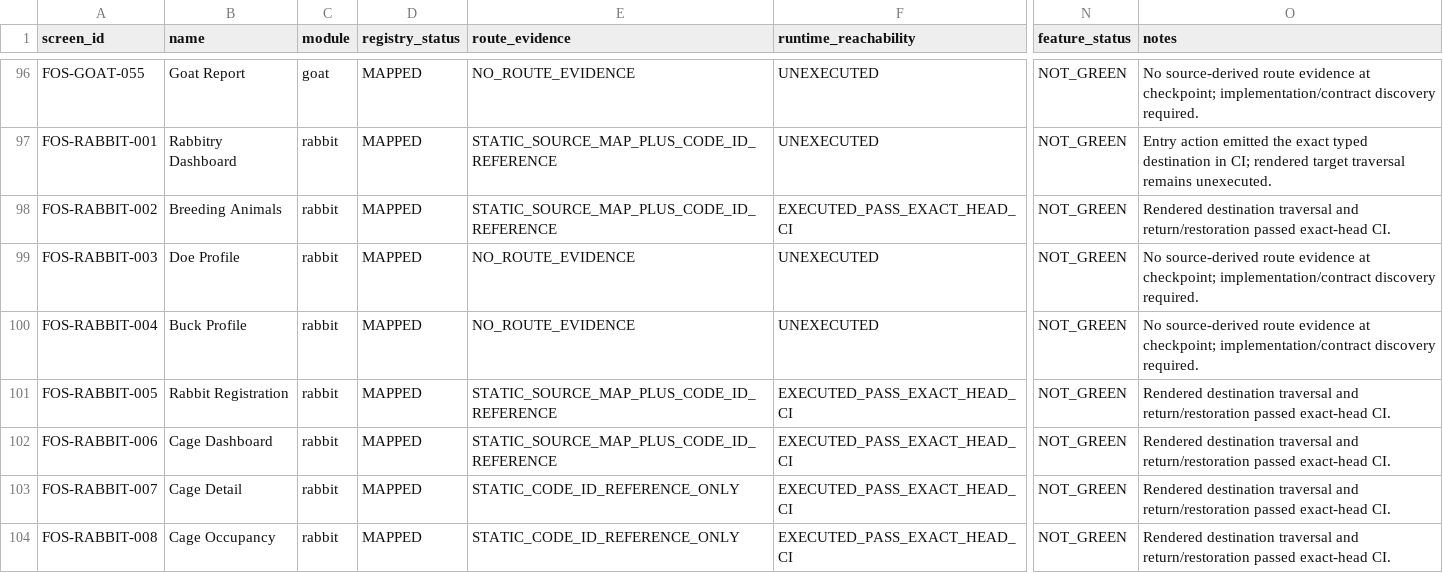
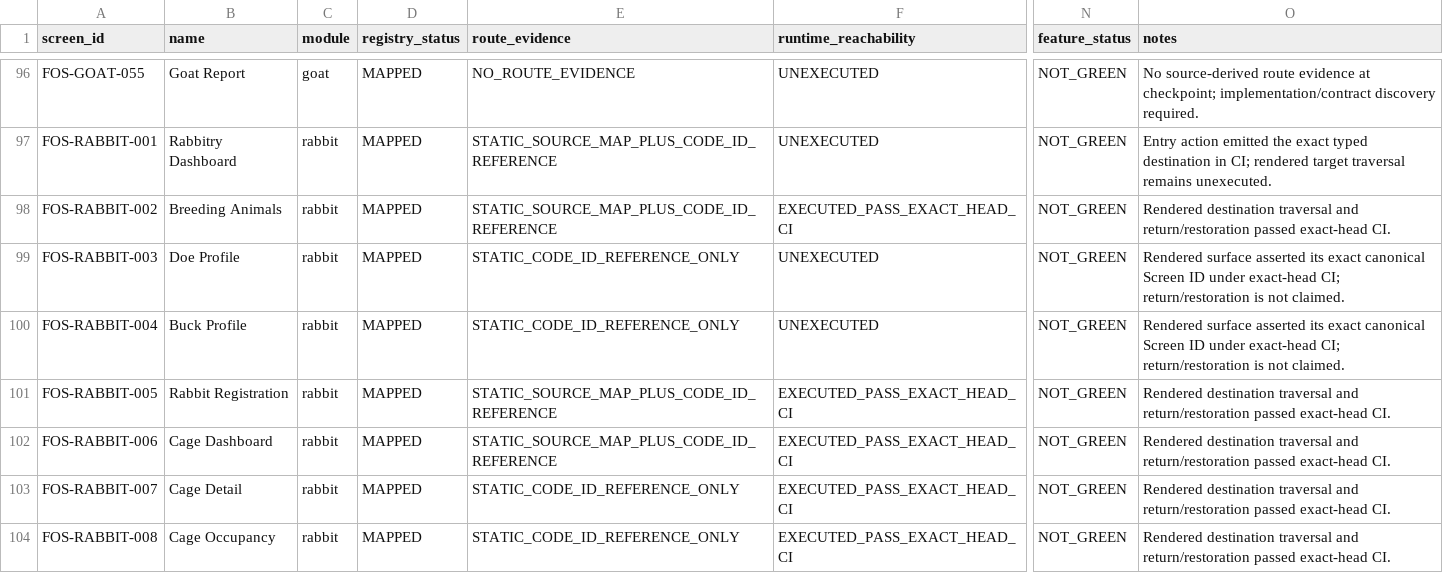
Before and after one commit to Vanguduza/goat-app, a CSV file: docs/ux/evidence/animal-farm-visual-lock/route-screen-feature-gap.csv, drawn as a sheet; only a part is shown, gaps mark what is left out; the diff names each change by its address in the sheet, - before the commit and + after, or states it on an @@ line.

```diff
--- a/docs/ux/evidence/animal-farm-visual-lock/route-screen-feature-gap.csv
+++ b/docs/ux/evidence/animal-farm-visual-lock/route-screen-feature-gap.csv
-E99:E100 (route_evidence): NO_ROUTE_EVIDENCE
+E99:E100 (route_evidence): STATIC_CODE_ID_REFERENCE_ONLY
-O99:O100 (notes): No source-derived route evidence at checkpoint; implementation/contract discovery required.
+O99:O100 (notes): Rendered surface asserted its exact canonical Screen ID under exact-head CI; return/restoration is not claimed.
```
Also changed, not shown: 21 other files.
